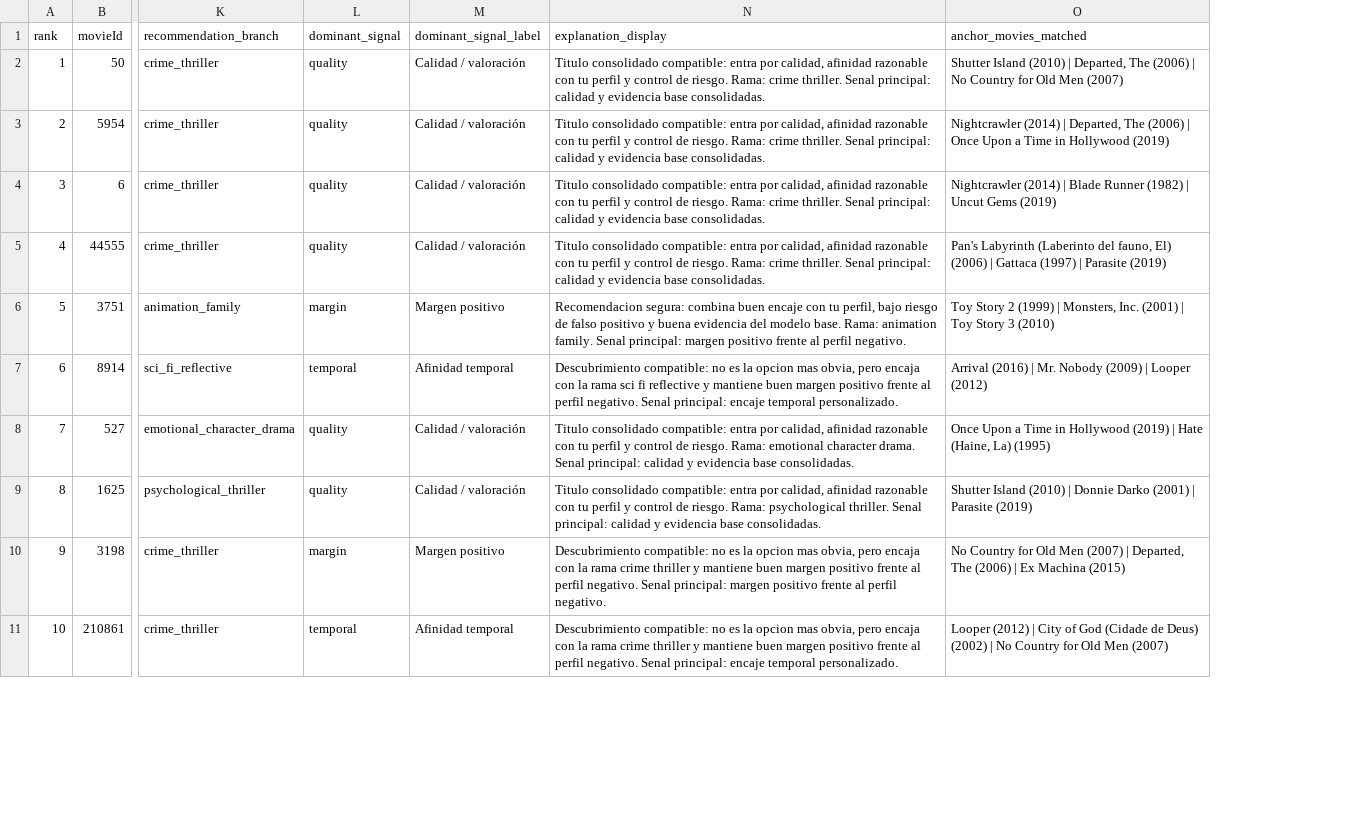
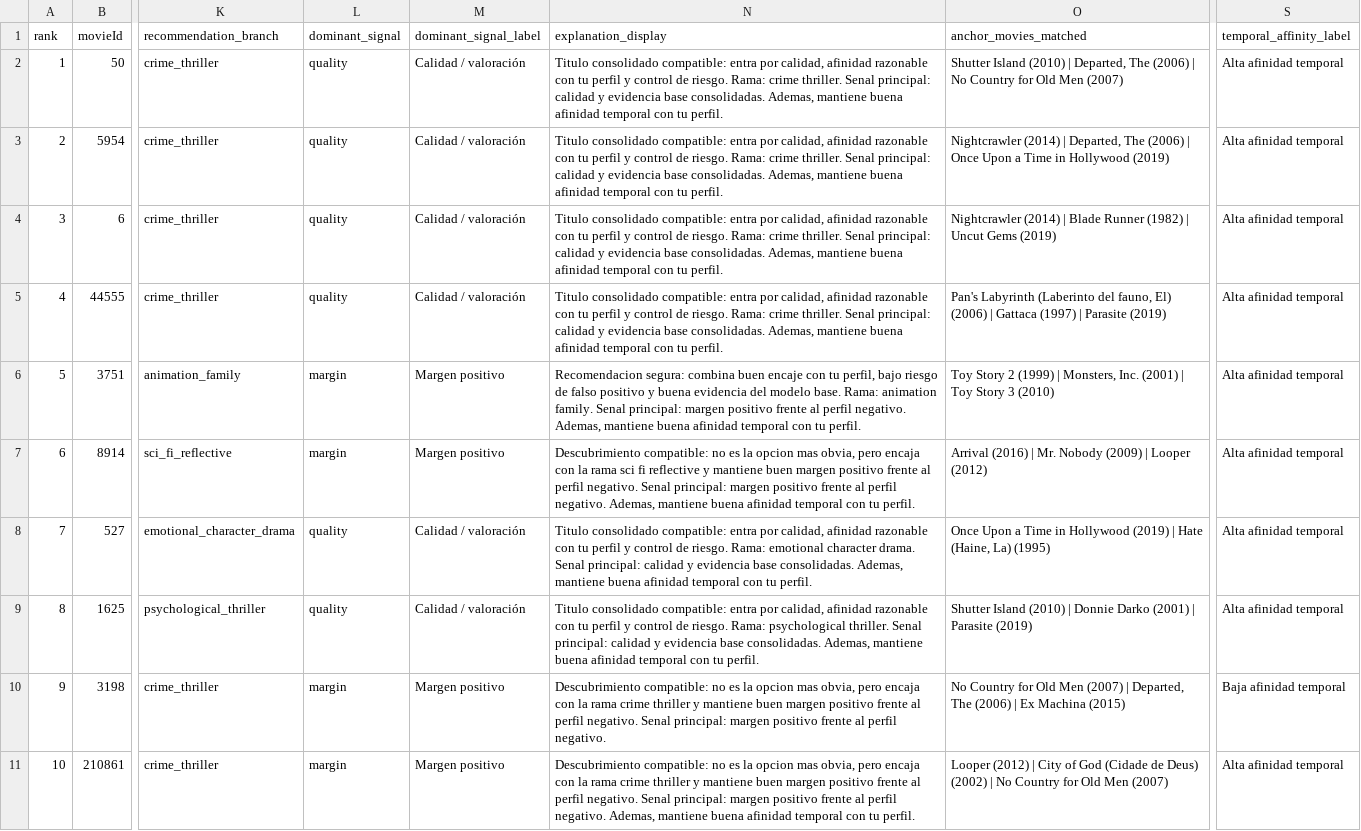
Before and after one commit to alexonazo/TFG, a CSV file: powerbi/datasets/recomendaciones_finales.csv, drawn as a sheet; only a part is shown, gaps mark what is left out; the diff covers the shown part only; the diff names each change by its address in the sheet, - before the commit and + after, or states it on an @@ line.

Commit message:
fix temporal

```diff
--- a/powerbi/datasets/recomendaciones_finales.csv
+++ b/powerbi/datasets/recomendaciones_finales.csv
+column S (temporal_affinity_label), rows 2-11: Alta afinidad temporal | Alta afinidad temporal | Alta afinidad temporal | Alta afinidad temporal | Alta afinidad temporal | Alta afinidad temporal | Alta afinidad temporal | Alta afinidad temporal | Baja afinidad temporal | Alta afinidad temporal
-N2:N5 (explanation_display): …base consolidadas.
+N2:N5 (explanation_display): …base consolidadas. Ademas, mantiene buena afinidad temporal con tu perfil.
-N6 (explanation_display): …perfil negativo.
+N6 (explanation_display): …perfil negativo. Ademas, mantiene buena afinidad temporal con tu perfil.
-L7 (dominant_signal): temporal
+L7 (dominant_signal): margin
-M7 (dominant_signal_label): Afinidad temporal
+M7 (dominant_signal_label): Margen positivo
-N7 (explanation_display): …Senal principal: encaje temporal personalizado.
+N7 (explanation_display): …Senal principal: margen positivo frente al perfil negativo. Ademas, mantiene buena afinidad temporal con tu perfil.
-N8 (explanation_display): …base consolidadas.
+N8 (explanation_display): …base consolidadas. Ademas, mantiene buena afinidad temporal con tu perfil.
-N9 (explanation_display): …base consolidadas.
+N9 (explanation_display): …base consolidadas. Ademas, mantiene buena afinidad temporal con tu perfil.
-L11 (dominant_signal): temporal
+L11 (dominant_signal): margin
-M11 (dominant_signal_label): Afinidad temporal
+M11 (dominant_signal_label): Margen positivo
-N11 (explanation_display): …Senal principal: encaje temporal personalizado.
+N11 (explanation_display): …Senal principal: margen positivo frente al perfil negativo. Ademas, mantiene buena afinidad temporal con tu perfil.
```
Also changed, not shown: 24 edited cells elsewhere in this file, powerbi/datasets/distribucion_recomendaciones.csv, powerbi/datasets/metricas_recomendador.csv, 1 other file.
